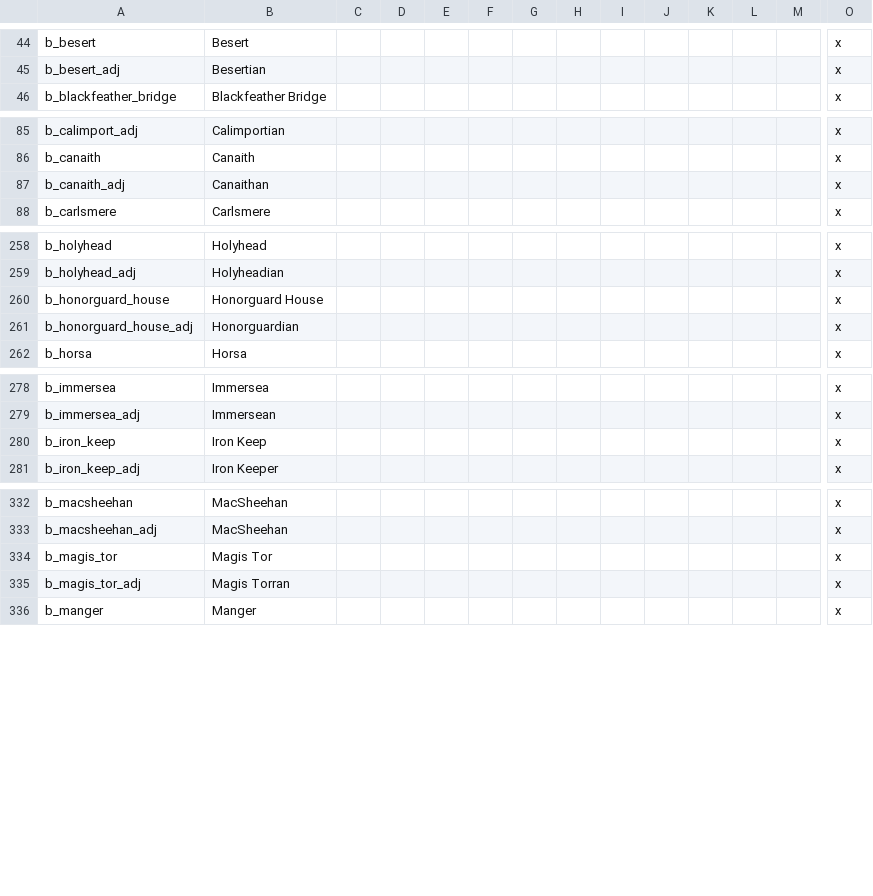
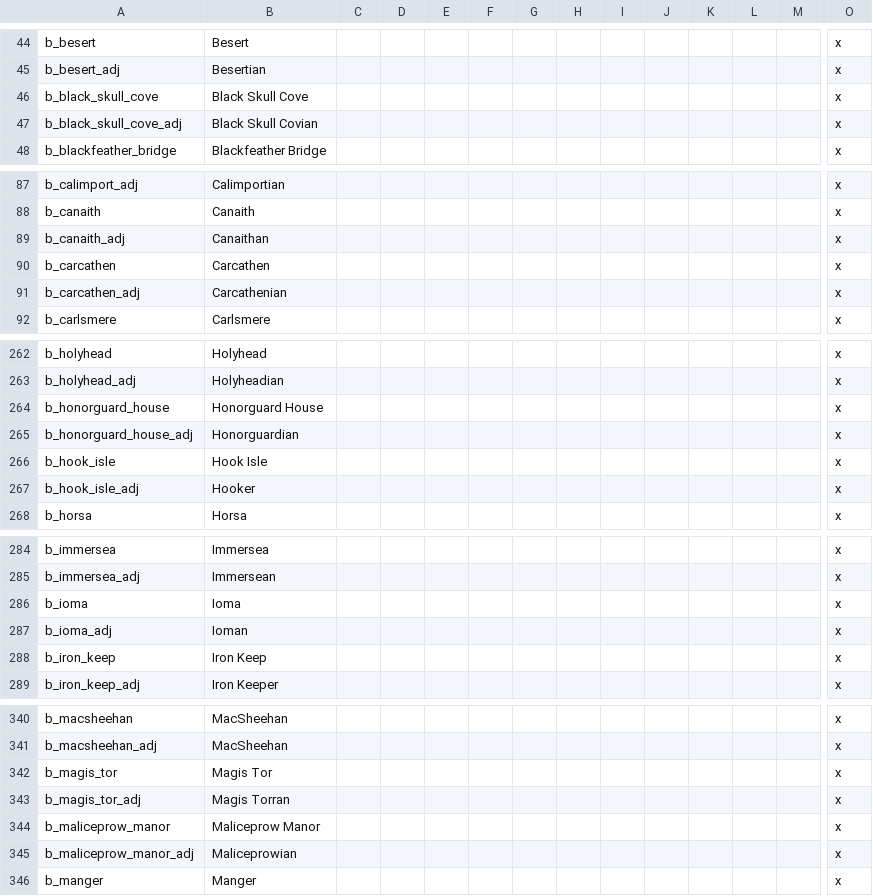
Before and after one commit to chriscohen/ck2-forgottenkings, a CSV file: ForgottenRealms/localisation/00_Barony_names.csv, drawn as a sheet; only a part is shown, gaps mark what is left out; rows hold the shown columns only; the diff covers the shown part only; the diff names each change by its address in the sheet, - before the commit and + after, or states it on an @@ line.

Commit message:
Added Nelanther Isles to map with titles and characters.

```diff
--- a/ForgottenRealms/localisation/00_Barony_names.csv
+++ b/ForgottenRealms/localisation/00_Barony_names.csv
+row 46: b_black_skull_cove | Black Skull Cove |  |  |  |  |  |  |  |  |  |  |  | x
+row 47: b_black_skull_cove_adj | Black Skull Covian |  |  |  |  |  |  |  |  |  |  |  | x
+row 90: b_carcathen | Carcathen |  |  |  |  |  |  |  |  |  |  |  | x
+row 91: b_carcathen_adj | Carcathenian |  |  |  |  |  |  |  |  |  |  |  | x
+row 266: b_hook_isle | Hook Isle |  |  |  |  |  |  |  |  |  |  |  | x
+row 267: b_hook_isle_adj | Hooker |  |  |  |  |  |  |  |  |  |  |  | x
+row 286: b_ioma | Ioma |  |  |  |  |  |  |  |  |  |  |  | x
+row 287: b_ioma_adj | Ioman |  |  |  |  |  |  |  |  |  |  |  | x
+row 344: b_maliceprow_manor | Maliceprow Manor |  |  |  |  |  |  |  |  |  |  |  | x
+row 345: b_maliceprow_manor_adj | Maliceprowian |  |  |  |  |  |  |  |  |  |  |  | x
```
Also changed, not shown: 8 added rows elsewhere in this file, ForgottenRealms/localisation/00_County_names.csv, ForgottenRealms/localisation/00_Duchy_names.csv, 30 other files.
